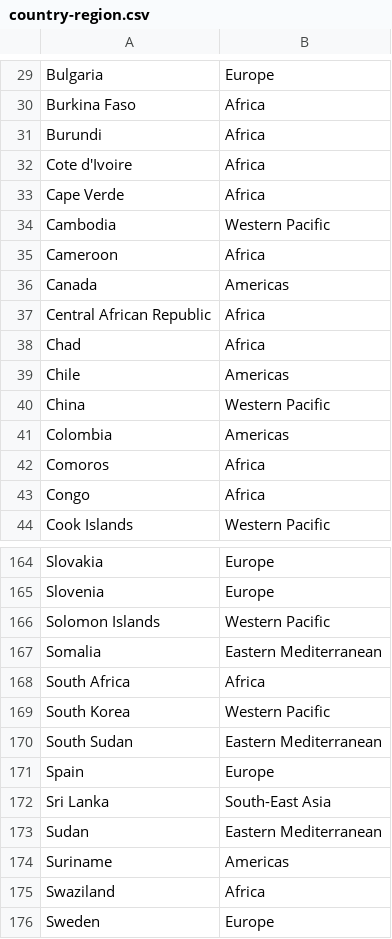
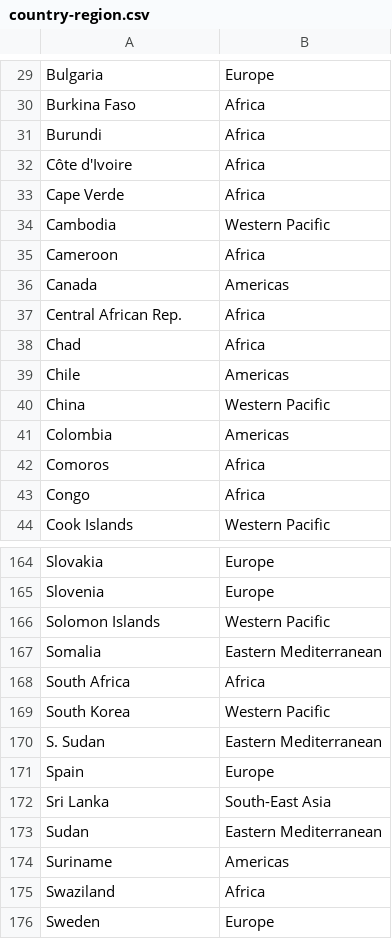
Before and after one commit to hawxj2003/FIT3179, a CSV file: A2/data/country-region.csv, drawn as a sheet; only a part is shown, gaps mark what is left out.

Commit message:
country name

```diff
--- a/A2/data/country-region.csv
+++ b/A2/data/country-region.csv
@@ -31,3 +31,3 @@ Burkina Faso,Africa
 Burundi,Africa
-Cote d'Ivoire,Africa
+Côte d'Ivoire,Africa
 Cape Verde,Africa
@@ -36,3 +36,3 @@ Cameroon,Africa
 Canada,Americas
-Central African Republic,Africa
+Central African Rep.,Africa
 Chad,Africa
@@ -169,3 +169,3 @@ South Africa,Africa
 South Korea,Western Pacific
-South Sudan,Eastern Mediterranean
+S. Sudan,Eastern Mediterranean
 Spain,Europe
```
